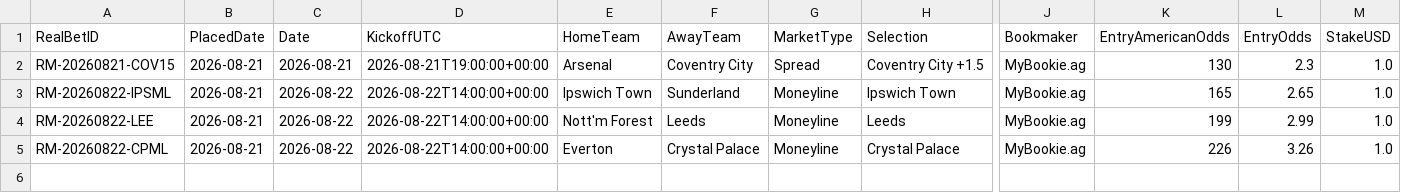
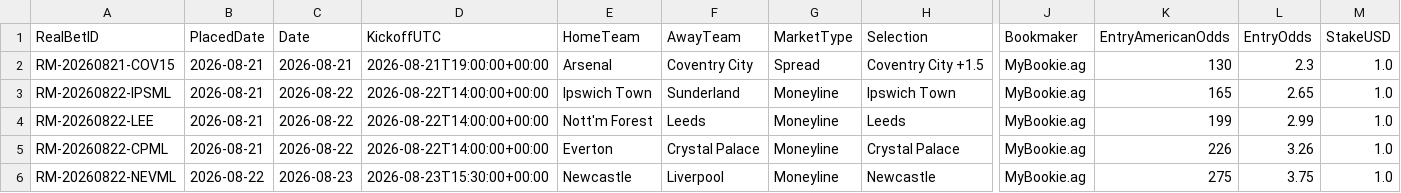
Before and after one commit to mkcesc1988/epl-prediction-engine, a CSV file: data/history/real_money_bet_ledger.csv, drawn as a sheet; only a part is shown, gaps mark what is left out; rows hold the shown columns only; the diff names each change by its address in the sheet, - before the commit and + after, or states it on an @@ line.

Commit message:
Log $1 Newcastle moneyline real-money bet at +275

```diff
--- a/data/history/real_money_bet_ledger.csv
+++ b/data/history/real_money_bet_ledger.csv
+row 6: RM-20260822-NEVML | 2026-08-22 | 2026-08-23 | 2026-08-23T15:30:00+00:00 | Newcastle | Liverpool | Moneyline | Newcastle | MyBookie.ag | 275 | 3.75 | 1.0
```
